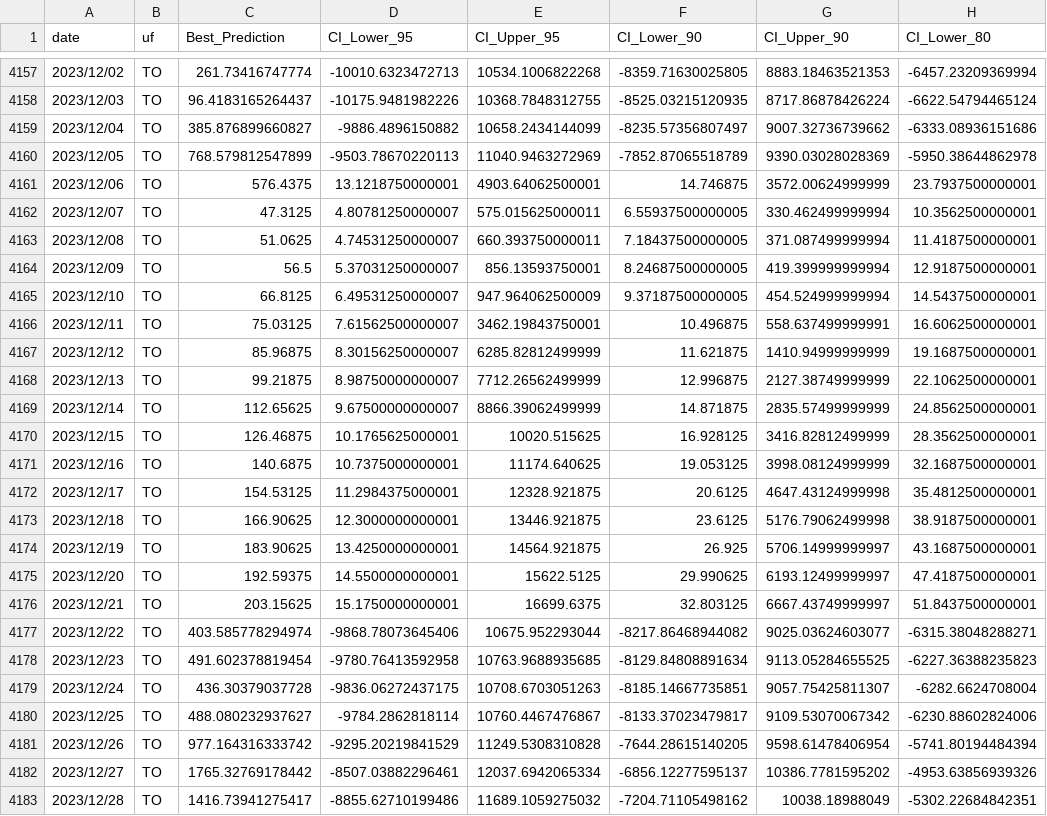
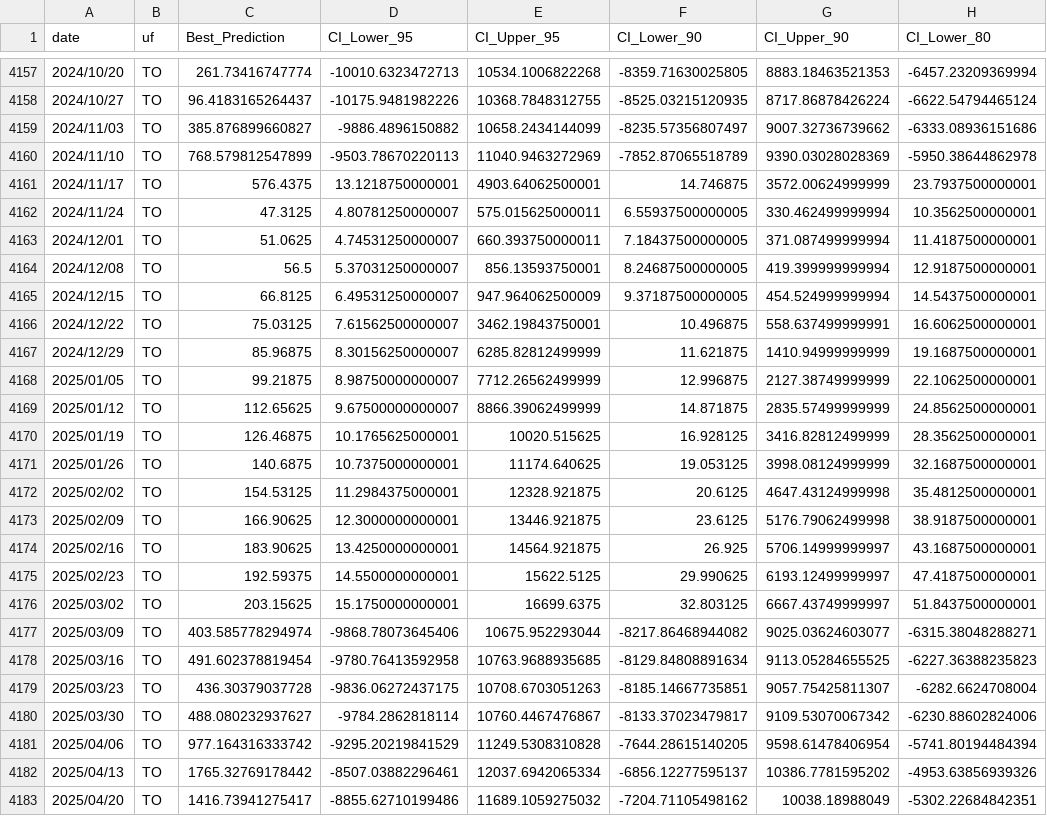
Before and after one commit to CERI-KRISP/CERI-FC-Dengue-Forecasting, a CSV file: outputs/Ensemble Predictions/Ens_Predictions_all.csv, drawn as a sheet; only a part is shown, gaps mark what is left out; the diff covers the shown part only; the diff names each change by its address in the sheet, - before the commit and + after, or states it on an @@ line.

Commit message:
Updated date issue

```diff
--- a/outputs/Ensemble Predictions/Ens_Predictions_all.csv
+++ b/outputs/Ensemble Predictions/Ens_Predictions_all.csv
-A4157 (date): 2023/12/02
+A4157 (date): 2024/10/20
-A4158 (date): 2023/12/03
+A4158 (date): 2024/10/27
-A4159 (date): 2023/12/04
+A4159 (date): 2024/11/03
-A4160 (date): 2023/12/05
+A4160 (date): 2024/11/10
-A4161 (date): 2023/12/06
+A4161 (date): 2024/11/17
-A4162 (date): 2023/12/07
+A4162 (date): 2024/11/24
-A4163 (date): 2023/12/08
+A4163 (date): 2024/12/01
-A4164 (date): 2023/12/09
+A4164 (date): 2024/12/08
-A4165 (date): 2023/12/10
+A4165 (date): 2024/12/15
-A4166 (date): 2023/12/11
+A4166 (date): 2024/12/22
-A4167 (date): 2023/12/12
+A4167 (date): 2024/12/29
-A4168 (date): 2023/12/13
+A4168 (date): 2025/01/05
-A4169 (date): 2023/12/14
+A4169 (date): 2025/01/12
-A4170 (date): 2023/12/15
+A4170 (date): 2025/01/19
-A4171 (date): 2023/12/16
+A4171 (date): 2025/01/26
-A4172 (date): 2023/12/17
+A4172 (date): 2025/02/02
-A4173 (date): 2023/12/18
+A4173 (date): 2025/02/09
-A4174 (date): 2023/12/19
+A4174 (date): 2025/02/16
-A4175 (date): 2023/12/20
+A4175 (date): 2025/02/23
-A4176 (date): 2023/12/21
+A4176 (date): 2025/03/02
-A4177 (date): 2023/12/22
+A4177 (date): 2025/03/09
-A4178 (date): 2023/12/23
+A4178 (date): 2025/03/16
-A4179 (date): 2023/12/24
+A4179 (date): 2025/03/23
-A4180 (date): 2023/12/25
+A4180 (date): 2025/03/30
-A4181 (date): 2023/12/26
+A4181 (date): 2025/04/06
-A4182 (date): 2023/12/27
+A4182 (date): 2025/04/13
-A4183 (date): 2023/12/28
+A4183 (date): 2025/04/20
```
Also changed, not shown: 77 edited cells elsewhere in this file.
